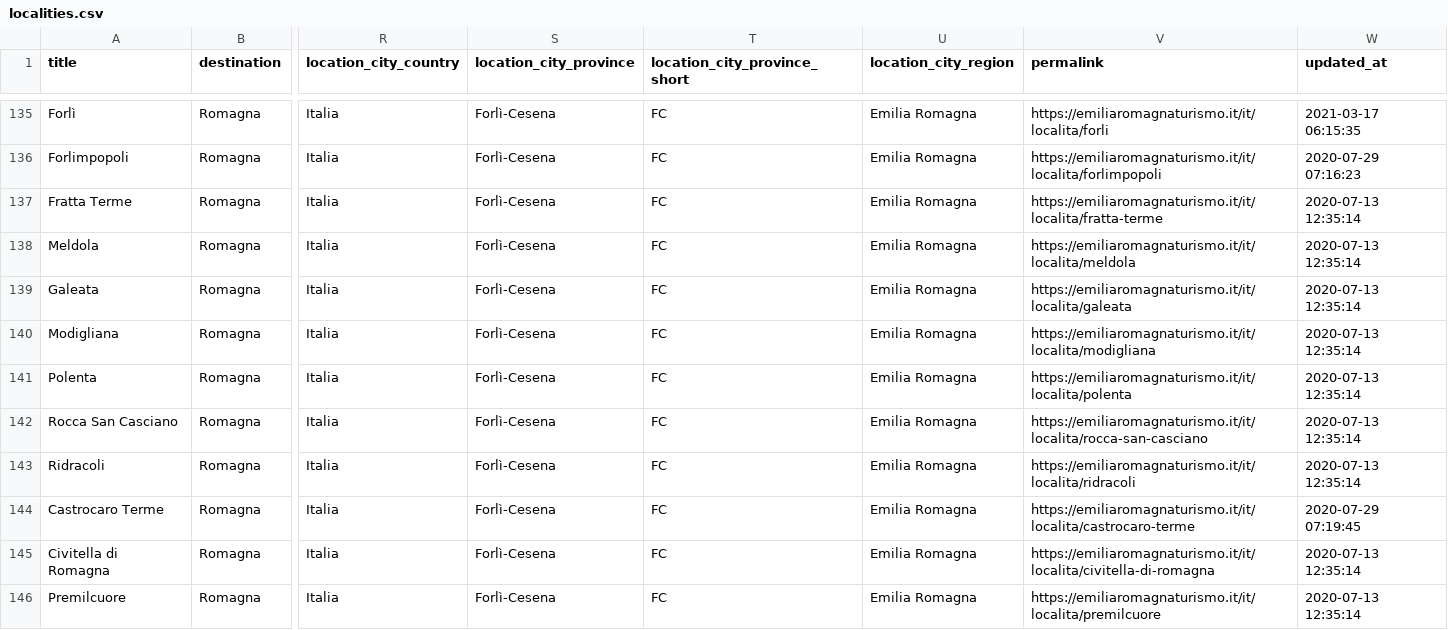
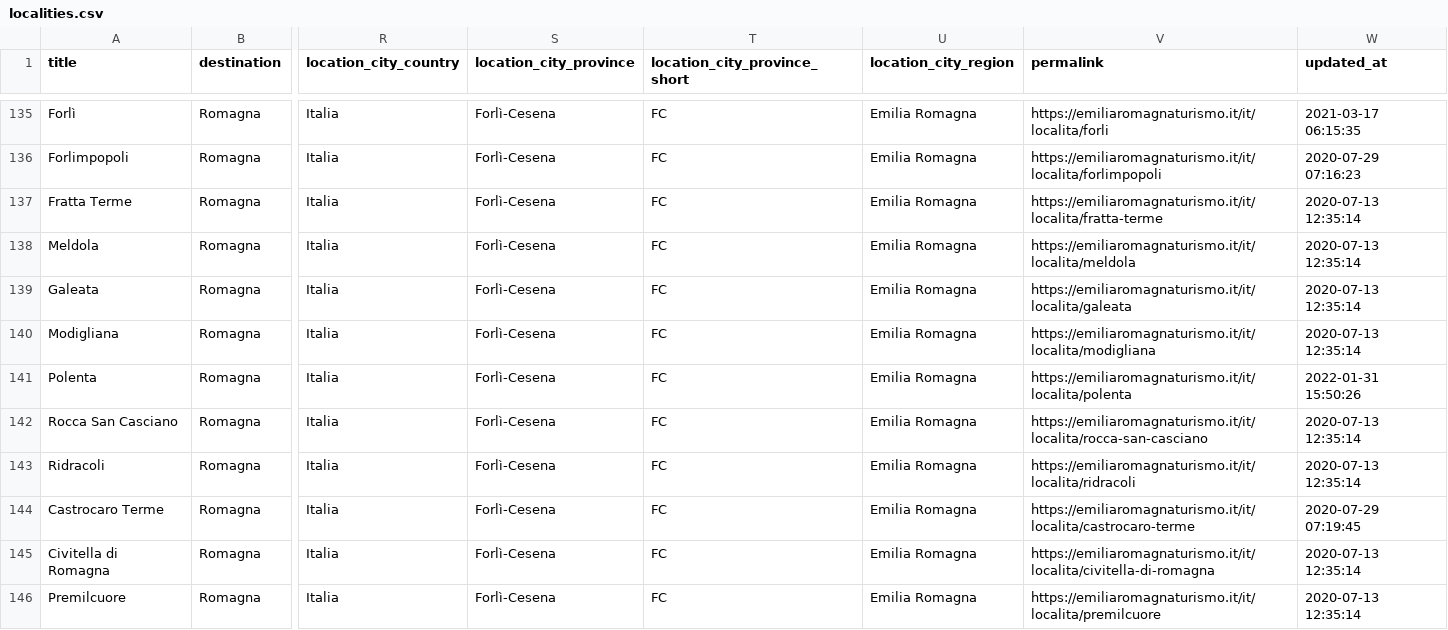
Before and after one commit to APT-Servizi/openapi-ert, a CSV file: dump/localities.csv, drawn as a sheet; only a part is shown, gaps mark what is left out; the diff names each change by its address in the sheet, - before the commit and + after, or states it on an @@ line.

```diff
--- a/dump/localities.csv
+++ b/dump/localities.csv
-W141 (updated_at): 2020-07-13 12:35:14
+W141 (updated_at): 2022-01-31 15:50:26
```
Also changed, not shown: dump/iat.csv.
